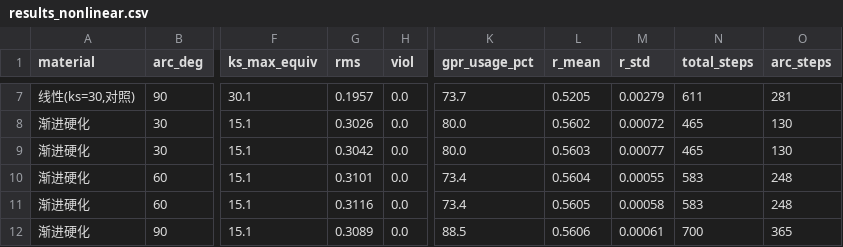
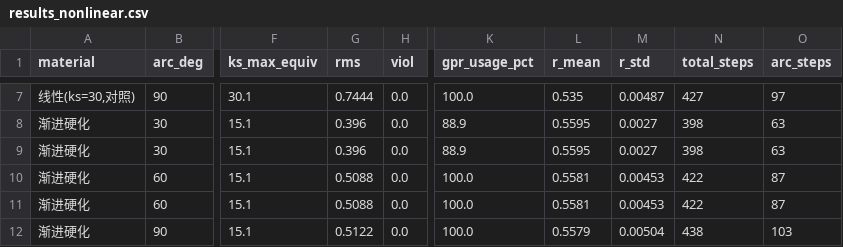
Before and after one commit to Block-O2/adaptive-traction-mpc, a CSV file: ongoing_parts/results_nonlinear.csv, drawn as a sheet; only a part is shown, gaps mark what is left out; the diff covers the shown part only; the diff names each change by its address in the sheet, - before the commit and + after, or states it on an @@ line.

```diff
--- a/ongoing_parts/results_nonlinear.csv
+++ b/ongoing_parts/results_nonlinear.csv
-G7 (rms): 0.1957
+G7 (rms): 0.7444
-K7 (gpr_usage_pct): 73.7
+K7 (gpr_usage_pct): 100.0
-L7 (r_mean): 0.5205
+L7 (r_mean): 0.535
-M7 (r_std): 0.00279
+M7 (r_std): 0.00487
-N7 (total_steps): 611
+N7 (total_steps): 427
-O7 (arc_steps): 281
+O7 (arc_steps): 97
-G8 (rms): 0.3026
+G8 (rms): 0.396
-K8:K9 (gpr_usage_pct): 80.0
+K8:K9 (gpr_usage_pct): 88.9
-L8 (r_mean): 0.5602
+L8 (r_mean): 0.5595
-M8 (r_std): 0.00072
+M8 (r_std): 0.0027
-N8:N9 (total_steps): 465
+N8:N9 (total_steps): 398
-O8:O9 (arc_steps): 130
+O8:O9 (arc_steps): 63
-G9 (rms): 0.3042
+G9 (rms): 0.396
-L9 (r_mean): 0.5603
+L9 (r_mean): 0.5595
-M9 (r_std): 0.00077
+M9 (r_std): 0.0027
-G10 (rms): 0.3101
+G10 (rms): 0.5088
-K10:K11 (gpr_usage_pct): 73.4
+K10:K11 (gpr_usage_pct): 100.0
-L10 (r_mean): 0.5604
+L10 (r_mean): 0.5581
-M10 (r_std): 0.00055
+M10 (r_std): 0.00453
-N10:N11 (total_steps): 583
+N10:N11 (total_steps): 422
-O10:O11 (arc_steps): 248
+O10:O11 (arc_steps): 87
-G11 (rms): 0.3116
+G11 (rms): 0.5088
-L11 (r_mean): 0.5605
+L11 (r_mean): 0.5581
-M11 (r_std): 0.00058
+M11 (r_std): 0.00453
-G12 (rms): 0.3089
+G12 (rms): 0.5122
-K12 (gpr_usage_pct): 88.5
+K12 (gpr_usage_pct): 100.0
-L12 (r_mean): 0.5606
+L12 (r_mean): 0.5579
-M12 (r_std): 0.00061
+M12 (r_std): 0.00504
-N12 (total_steps): 700
+N12 (total_steps): 438
-O12 (arc_steps): 365
+O12 (arc_steps): 103
```
Also changed, not shown: 94 edited cells elsewhere in this file, ongoing_parts/results_v3.csv, 7 other files.
